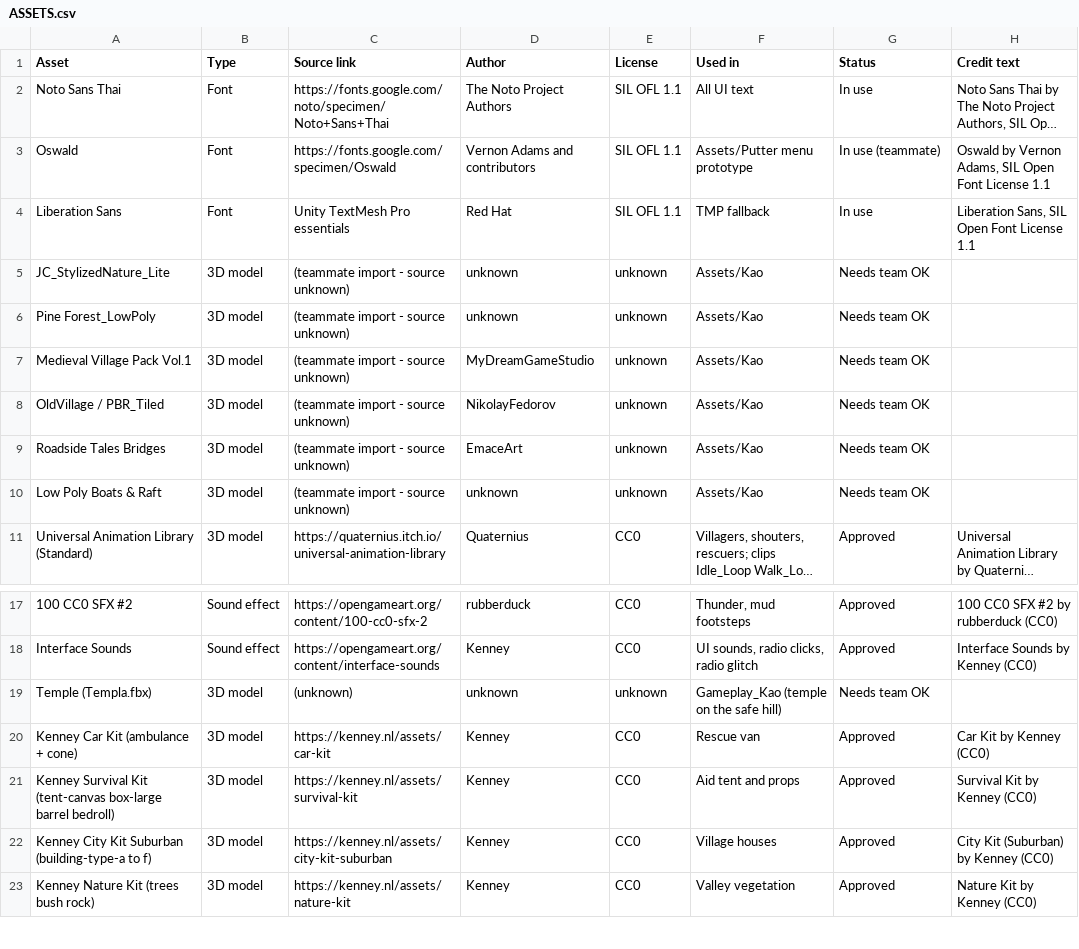
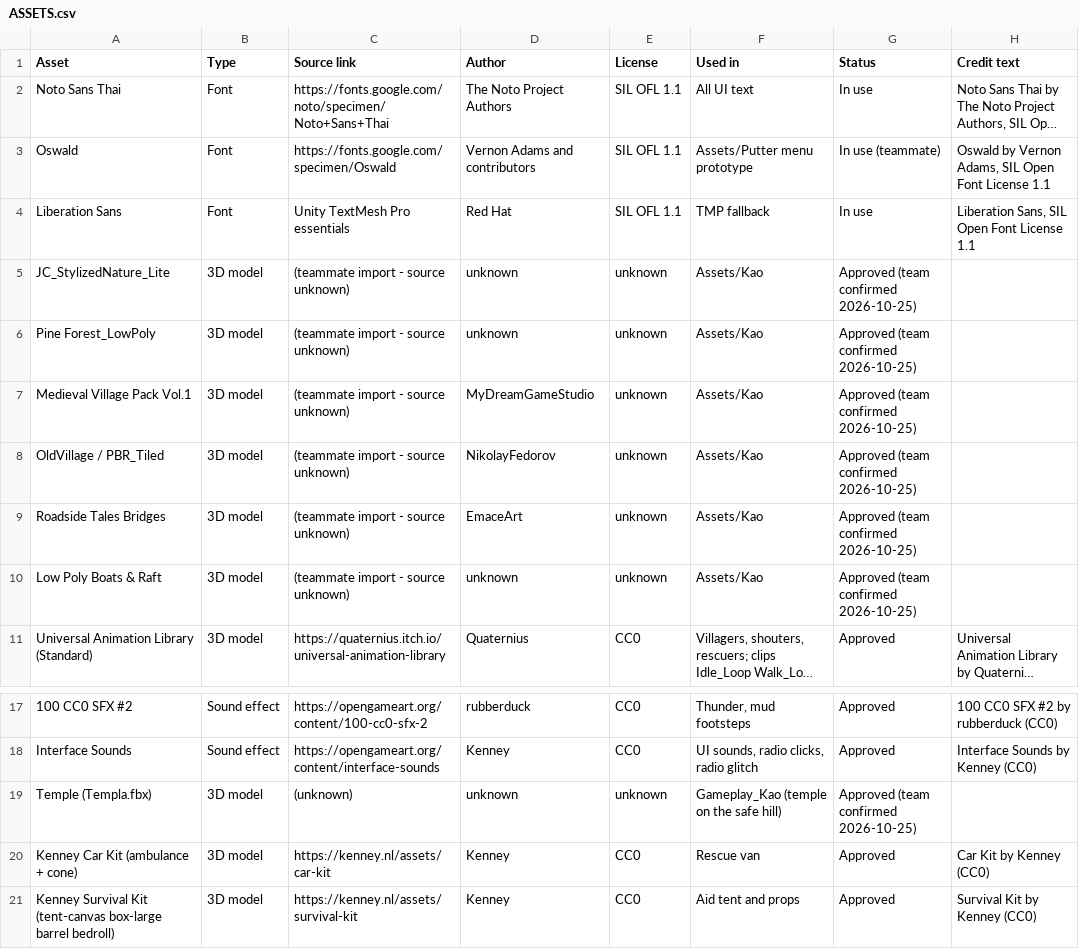
Before and after one commit to Nate1506/AFO, a CSV file: ASSETS.csv, drawn as a sheet; only a part is shown, gaps mark what is left out; the shorter side is filled out with more unchanged rows; long unchanged cells end in …; the diff names each change by its address in the sheet, - before the commit and + after, or states it on an @@ line.

```diff
--- a/ASSETS.csv
+++ b/ASSETS.csv
-G5:G10 (Status): Needs team OK
+G5:G10 (Status): Approved (team confirmed 2026-10-25)
-G19 (Status): Needs team OK
+G19 (Status): Approved (team confirmed 2026-10-25)
```
Also changed, not shown: 3 other files.
